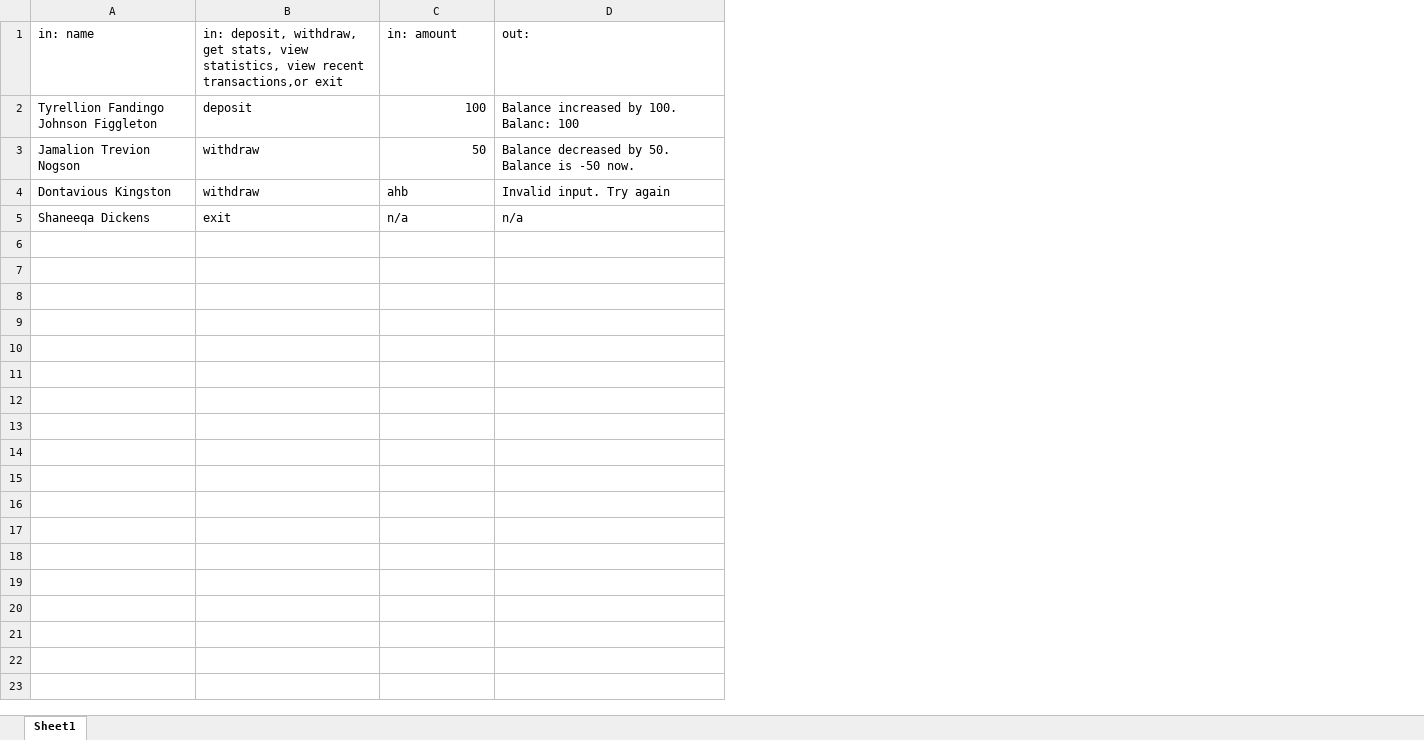
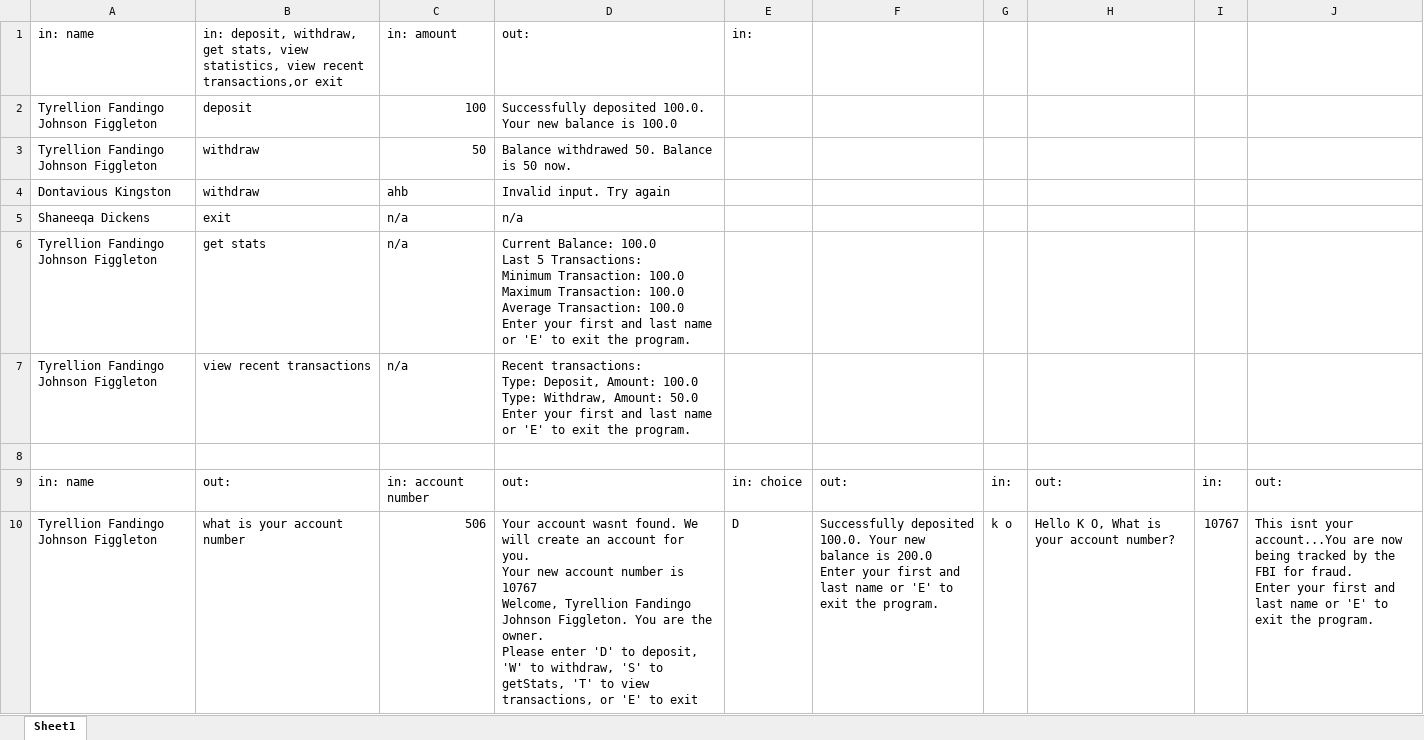
Before and after one commit to LoyolaUnivMD/cs-212-04-4-30pm-pa-2-openatm-kelechiopurum, an Excel workbook: testcasesPA2.xlsx, sheet Sheet1, drawn as a sheet; values as stored, in another font and other column widths than the file's, no borders; ↵ is a line break in a cell; the diff names each change by its address in the sheet, - before the commit and + after, or states it on an @@ line.

Commit message:
Add files via upload

```diff
--- a/testcasesPA2.xlsx (sheet Sheet1)
+++ b/testcasesPA2.xlsx (sheet Sheet1)
+column E, row 1: in:
+column F, empty
+column G, empty
+column H, empty
+column I, empty
+column J, empty
-D2: Balance increased by 100. Balanc: 100
+D2: Successfully deposited 100.0. Your new balance is 100.0
-A3: Jamalion Trevion Nogson
+A3: Tyrellion Fandingo Johnson Figgleton
-D3: Balance decreased by 50. Balance is -50 now.
+D3: Balance withdrawed 50. Balance is 50 now.
+row 6: Tyrellion Fandingo Johnson Figgleton | get stats | n/a | Current Balance: 100.0 ↵ Last 5 Transactions: ↵ Minimum Transaction: 100.0 ↵ Maximum Transaction: 100.0 ↵ Average Transaction: 100.0 ↵ Enter your first and last name or 'E' to exit the program.
+row 7: Tyrellion Fandingo Johnson Figgleton | view recent transactions | n/a | Recent transactions: ↵ Type: Deposit, Amount: 100.0 ↵ Type: Withdraw, Amount: 50.0 ↵ Enter your first and last name or 'E' to exit the program.
+row 8: (empty)
+row 9: in: name | out: | in: account number | out: | in: choice | out: | in: | out: | in: | out:
+row 10: Tyrellion Fandingo Johnson Figgleton | what is your account number | 506 | Your account wasnt found. We will create an account for you. ↵ Your new account number is 10767 ↵ Welcome, Tyrellion Fandingo Johnson Figgleton. You are the owner. ↵ Please enter 'D' to deposit, 'W' to withdraw, 'S' to getStats, 'T' to view transactions, or 'E' to exit | D | Successfully deposited 100.0. Your new balance is 200.0 ↵ Enter your first and last name or 'E' to exit the program. | k o | Hello K O, What is your account number? | 10767 | This isnt your account...You are now being tracked by the FBI for fraud. ↵ Enter your first and last name or 'E' to exit the program.
```
